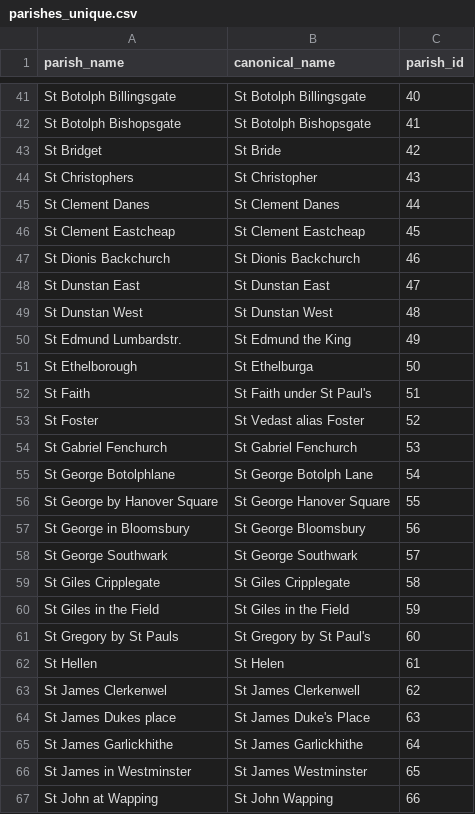
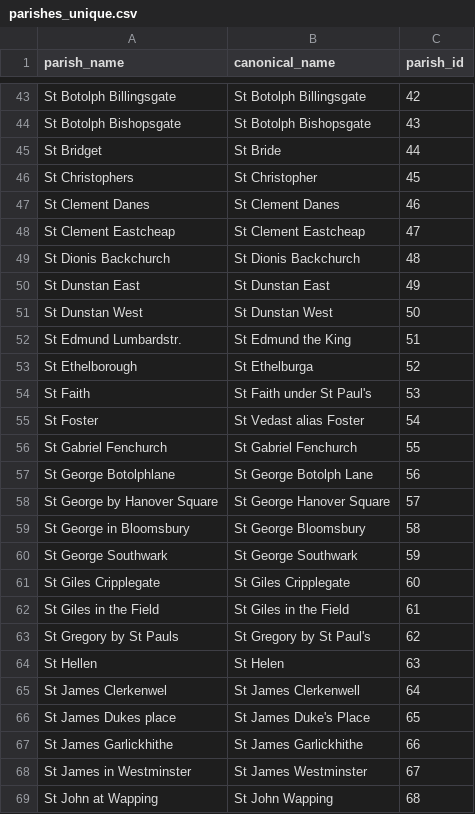
Before and after one commit to chnm/bom, a CSV file: scripts/bomr/data/parishes_unique.csv, drawn as a sheet; only a part is shown, gaps mark what is left out; addresses are those after the commit; the diff covers the shown part only; the diff names each change by its address in the sheet, - before the commit and + after, or states it on an @@ line.

```diff
--- a/scripts/bomr/data/parishes_unique.csv
+++ b/scripts/bomr/data/parishes_unique.csv
-C43 (parish_id): 40
+C43 (parish_id): 42
-C44 (parish_id): 41
+C44 (parish_id): 43
-C45 (parish_id): 42
+C45 (parish_id): 44
-C46 (parish_id): 43
+C46 (parish_id): 45
-C47 (parish_id): 44
+C47 (parish_id): 46
-C48 (parish_id): 45
+C48 (parish_id): 47
-C49 (parish_id): 46
+C49 (parish_id): 48
-C50 (parish_id): 47
+C50 (parish_id): 49
-C51 (parish_id): 48
+C51 (parish_id): 50
-C52 (parish_id): 49
+C52 (parish_id): 51
-C53 (parish_id): 50
+C53 (parish_id): 52
-C54 (parish_id): 51
+C54 (parish_id): 53
-C55 (parish_id): 52
+C55 (parish_id): 54
-C56 (parish_id): 53
+C56 (parish_id): 55
-C57 (parish_id): 54
+C57 (parish_id): 56
-C58 (parish_id): 55
+C58 (parish_id): 57
-C59 (parish_id): 56
+C59 (parish_id): 58
-C60 (parish_id): 57
+C60 (parish_id): 59
-C61 (parish_id): 58
+C61 (parish_id): 60
-C62 (parish_id): 59
+C62 (parish_id): 61
-C63 (parish_id): 60
+C63 (parish_id): 62
-C64 (parish_id): 61
+C64 (parish_id): 63
-C65 (parish_id): 62
+C65 (parish_id): 64
-C66 (parish_id): 63
+C66 (parish_id): 65
-C67 (parish_id): 64
+C67 (parish_id): 66
-C68 (parish_id): 65
+C68 (parish_id): 67
-C69 (parish_id): 66
+C69 (parish_id): 68
```
Also changed, not shown: 5 added rows and 108 edited cells elsewhere in this file, scripts/bomr/data/laxton_christenings.csv, 7 other files.
